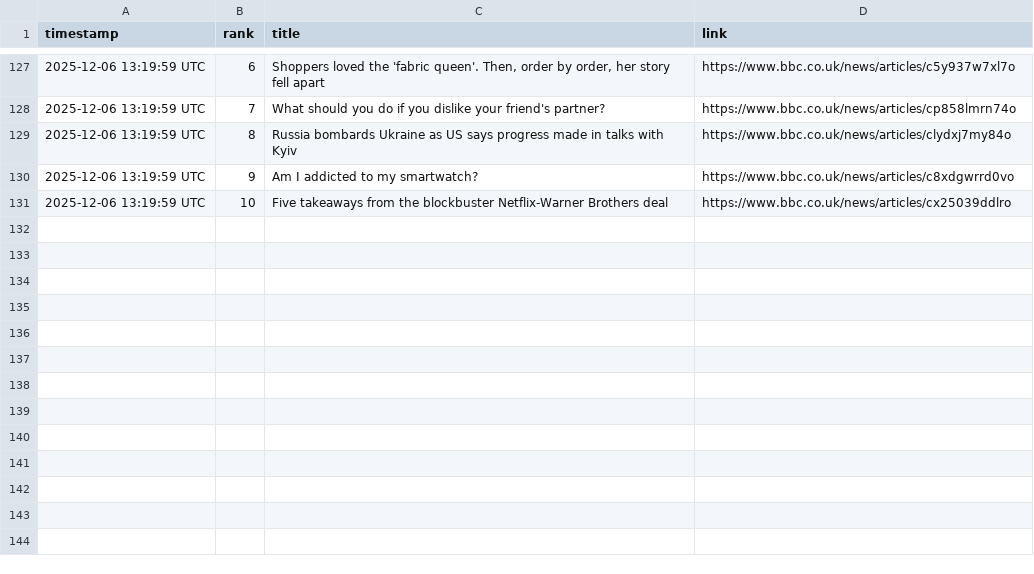
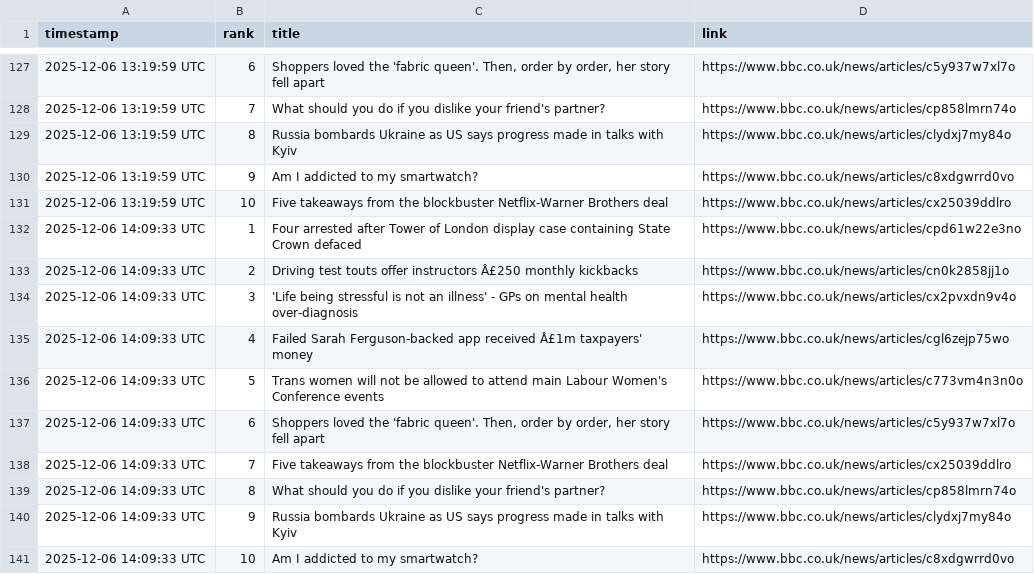
Before and after one commit to alastairherd/bbc_news_logger, a CSV file: data/bbc_most_read_2025-12-06.csv, drawn as a sheet; only a part is shown, gaps mark what is left out.

```diff
--- a/data/bbc_most_read_2025-12-06.csv
+++ b/data/bbc_most_read_2025-12-06.csv
@@ -131 +131,11 @@ timestamp,rank,title,link
 2025-12-06 13:19:59 UTC,10,Five takeaways from the blockbuster Netflix-Warner Brothers deal,https://www.bbc.co.uk/news/articles/cx25039ddlro
+2025-12-06 14:09:33 UTC,1,Four arrested after Tower of London display case containing State Crown defaced,https://www.bbc.co.uk/news/articles/cpd61w22e3no
+2025-12-06 14:09:33 UTC,2,Driving test touts offer instructors Â£250 monthly kickbacks,https://www.bbc.co.uk/news/articles/cn0k2858jj1o
+2025-12-06 14:09:33 UTC,3,'Life being stressful is not an illness' - GPs on mental health over-diagnosis,https://www.bbc.co.uk/news/articles/cx2pvxdn9v4o
+2025-12-06 14:09:33 UTC,4,Failed Sarah Ferguson-backed app received  Â£1m taxpayers' money,https://www.bbc.co.uk/news/articles/cgl6zejp75wo
+2025-12-06 14:09:33 UTC,5,Trans women will not be allowed to attend main Labour Women's Conference events,https://www.bbc.co.uk/news/articles/c773vm4n3n0o
+2025-12-06 14:09:33 UTC,6,"Shoppers loved the 'fabric queen'. Then, order by order, her story fell apart",https://www.bbc.co.uk/news/articles/c5y937w7xl7o
+2025-12-06 14:09:33 UTC,7,Five takeaways from the blockbuster Netflix-Warner Brothers deal,https://www.bbc.co.uk/news/articles/cx25039ddlro
+2025-12-06 14:09:33 UTC,8,What should you do if you dislike your friend's partner?,https://www.bbc.co.uk/news/articles/cp858lmrn74o
+2025-12-06 14:09:33 UTC,9,Russia bombards Ukraine as US says progress made in talks with Kyiv,https://www.bbc.co.uk/news/articles/clydxj7my84o
+2025-12-06 14:09:33 UTC,10,Am I addicted to my smartwatch?,https://www.bbc.co.uk/news/articles/c8xdgwrrd0vo
```
Also changed, not shown: data/bbc_front_page_promos_2025-12-06.csv.
